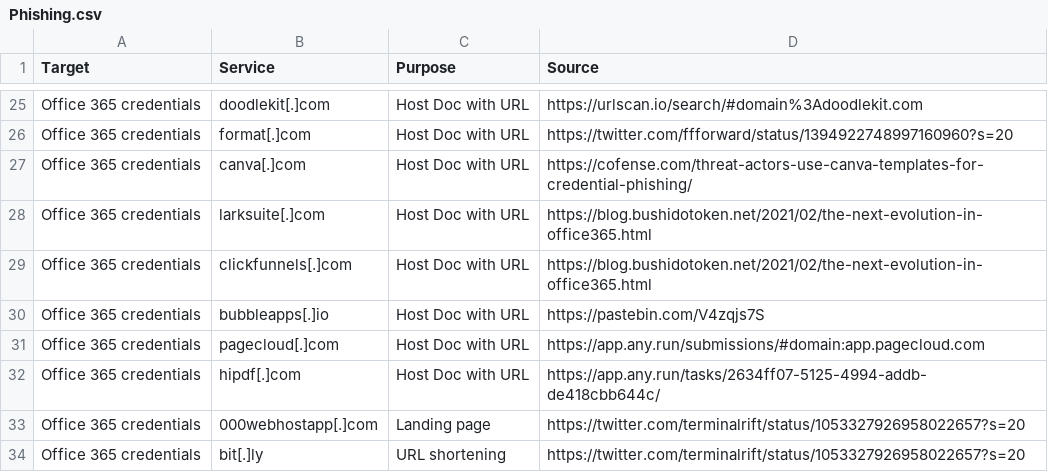
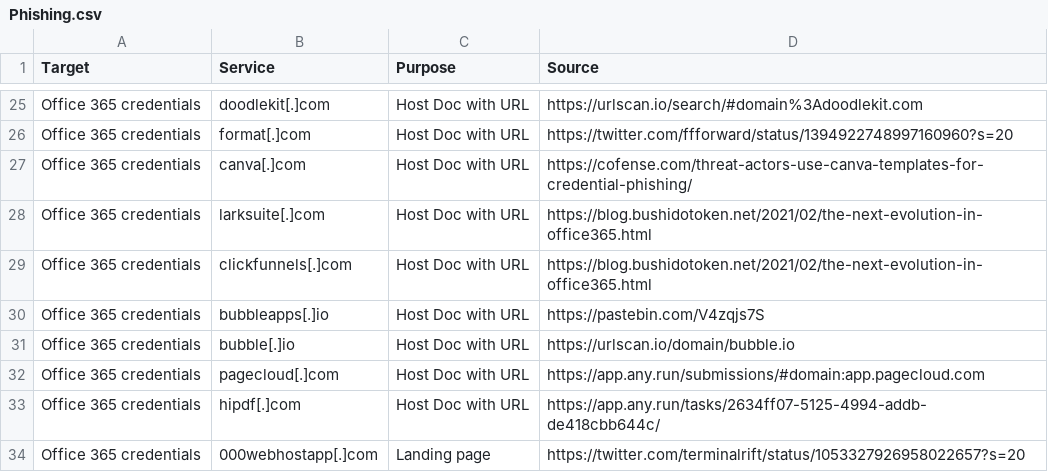
Before and after one commit to BushidoUK/Abused-Legitimate-Services, a CSV file: Phishing.csv, drawn as a sheet; only a part is shown, gaps mark what is left out; the shorter side is filled out with more unchanged rows.

Commit message:
Update Phishing.csv

```diff
--- a/Phishing.csv
+++ b/Phishing.csv
@@ -30,2 +30,3 @@ Office 365 credentials,clickfunnels[.]com,Host Doc with URL,https://blog.bushido
 Office 365 credentials,bubbleapps[.]io,Host Doc with URL,https://pastebin.com/V4zqjs7S
+Office 365 credentials,bubble[.]io,Host Doc with URL,https://urlscan.io/domain/bubble.io
 Office 365 credentials,pagecloud[.]com,Host Doc with URL,https://app.any.run/submissions/#domain:app.pagecloud.com
```
